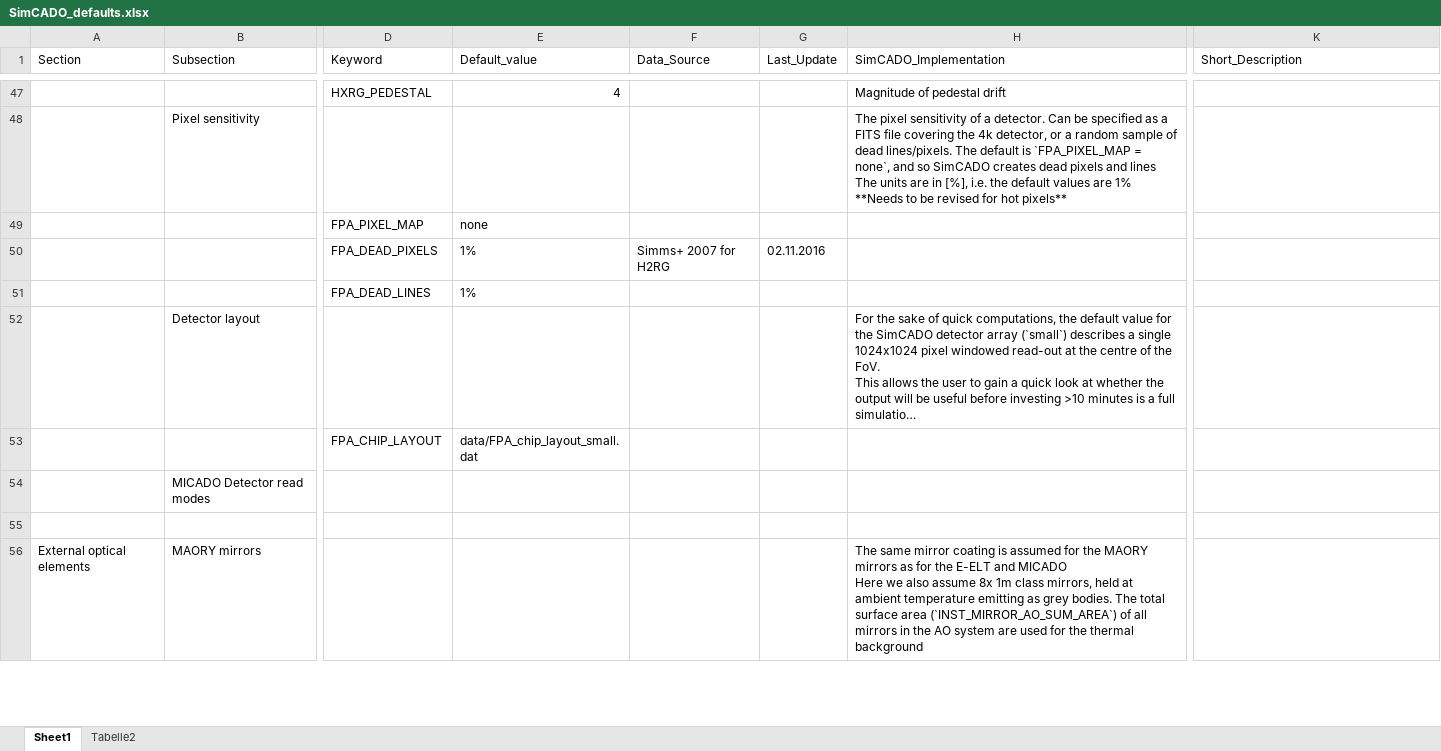
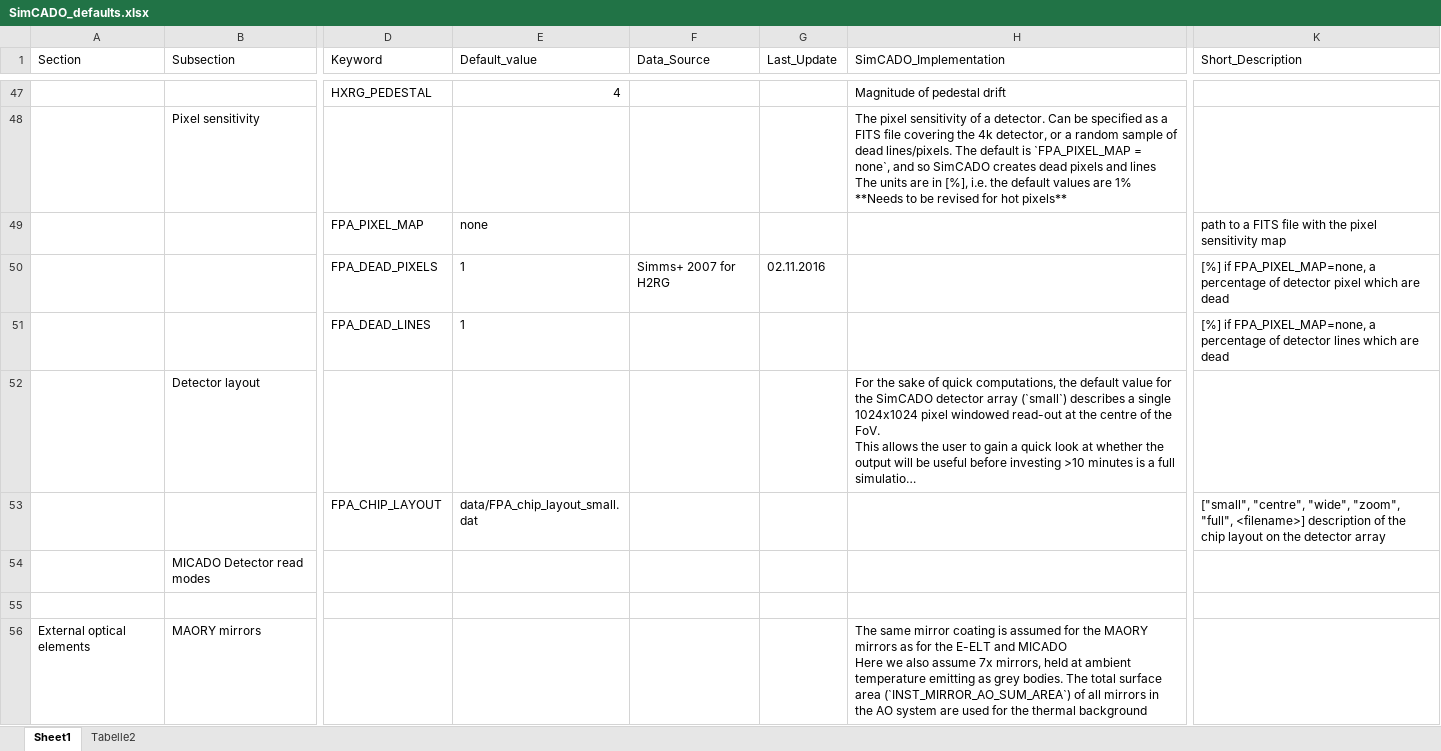
Before and after one commit to astronomyk/SimCADO, an Excel workbook: SimCADO/simcado/docs/SimCADO_defaults.xlsx, sheet Sheet1, drawn as a sheet; only a part is shown, gaps mark what is left out; long unchanged cells end in …; values as stored, in another font and other column widths than the file's, no borders; the diff covers the shown part only; the diff names each change by its address in the sheet, - before the commit and + after, or states it on an @@ line.

Commit message:
updated many parameter descriptions

```diff
--- a/SimCADO/simcado/docs/SimCADO_defaults.xlsx (sheet Sheet1)
+++ b/SimCADO/simcado/docs/SimCADO_defaults.xlsx (sheet Sheet1)
-K49 (Short_Description): (empty)
+K49 (Short_Description): path to a FITS file with the pixel sensitivity map
-E50:E51 (Default_value): 1%
+E50:E51 (Default_value): 1
-K50 (Short_Description): (empty)
+K50 (Short_Description): [%] if FPA_PIXEL_MAP=none, a percentage of detector pixel which are dead
-K51 (Short_Description): (empty)
+K51 (Short_Description): [%] if FPA_PIXEL_MAP=none, a percentage of detector lines which are dead
-K53 (Short_Description): (empty)
+K53 (Short_Description): ["small", "centre", "wide", "zoom", "full", <filename>] description of the chip layout on the detector array
-H56 (SimCADO_Implementation): …also assume 8x 1m class mirrors, held…
+H56 (SimCADO_Implementation): …also assume 7x mirrors, held…
```
Also changed, not shown: 10 added rows, 19 removed rows and 70 edited cells elsewhere in this sheet.
